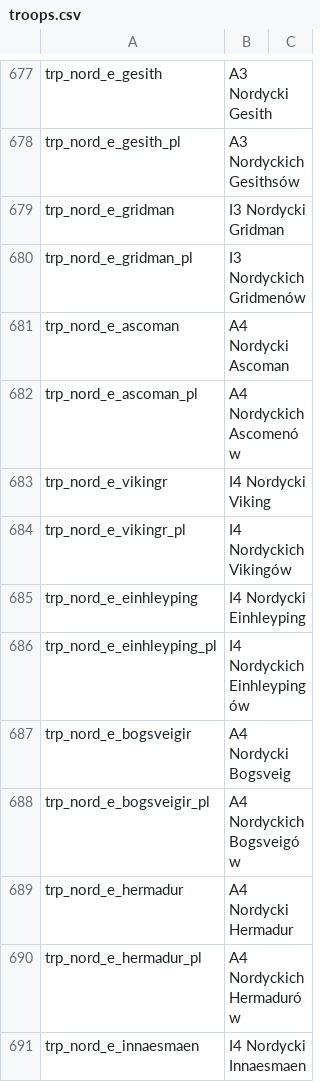
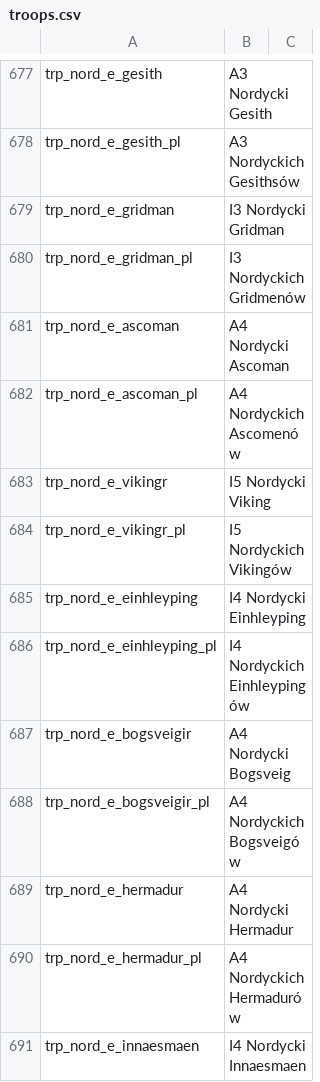
Before and after one commit to U-GeeN/Floris-Dev-Suite, a CSV file: Files/languages/Polish/pl/troops.csv, drawn as a sheet; only a part is shown, gaps mark what is left out.

```diff
--- a/Files/languages/Polish/pl/troops.csv
+++ b/Files/languages/Polish/pl/troops.csv
@@ -682,4 +682,4 @@ trp_nord_e_ascoman|A4 Nordycki Ascoman
 trp_nord_e_ascoman_pl|A4 Nordyckich Ascomenów
-trp_nord_e_vikingr|I4 Nordycki Viking
-trp_nord_e_vikingr_pl|I4 Nordyckich Vikingów
+trp_nord_e_vikingr|I5 Nordycki Viking
+trp_nord_e_vikingr_pl|I5 Nordyckich Vikingów
 trp_nord_e_einhleyping|I4 Nordycki Einhleyping
```
Also changed, not shown: Files/languages/German/de/troops.csv, 6 other files.
